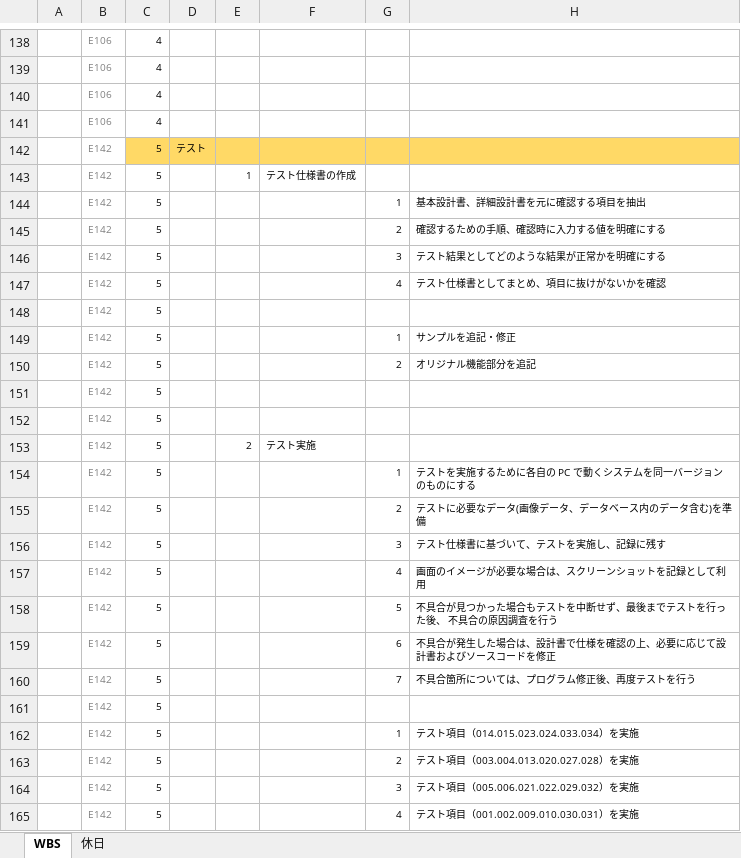
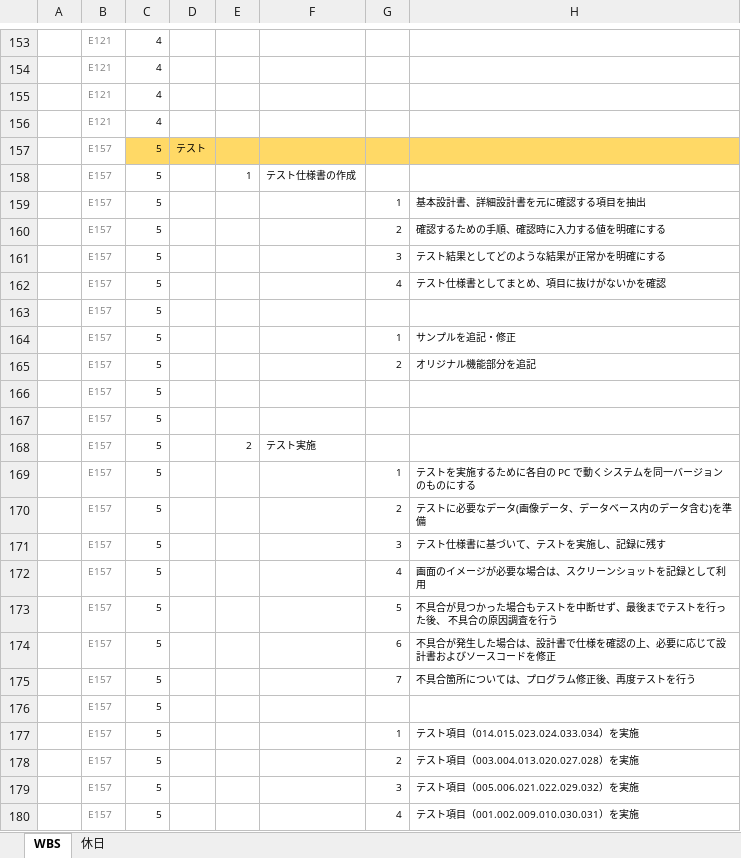
Before and after one commit to K-MIGTA/hanayoriRepo, an Excel workbook: 作業工程表_チームB_花より漢気.xlsx, sheet WBS, drawn as a sheet; only a part is shown, gaps mark what is left out; values as stored, in another font and other column widths than the file's, no borders; conditional formats not drawn; addresses are those after the commit; the diff covers the shown part only; the diff names each change by its address in the sheet, - before the commit and + after, or states it on an @@ line.

```diff
--- a/作業工程表_チームB_花より漢気.xlsx (sheet WBS)
+++ b/作業工程表_チームB_花より漢気.xlsx (sheet WBS)
-B153:B156: E106
+B153:B156: E121
-B157:B180: E142
+B157:B180: E157
```
Also changed, not shown: 17 added rows, 2 removed rows, 2 moved rows and 216 edited cells elsewhere in this sheet, formulas that keep their value.
